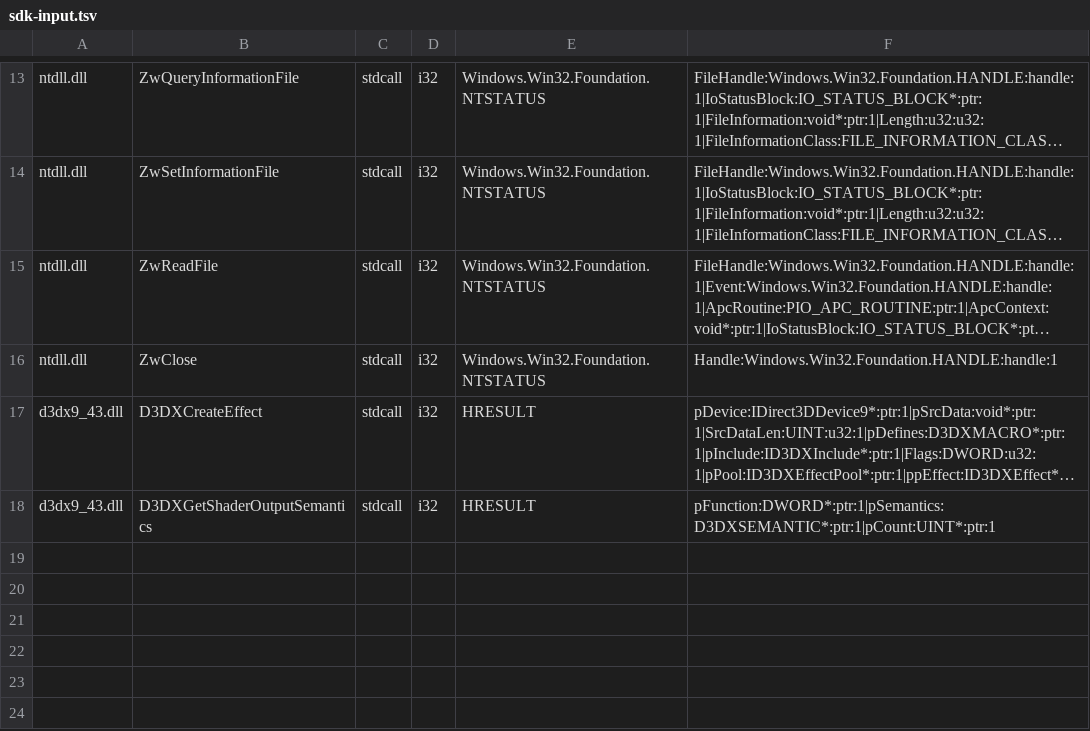
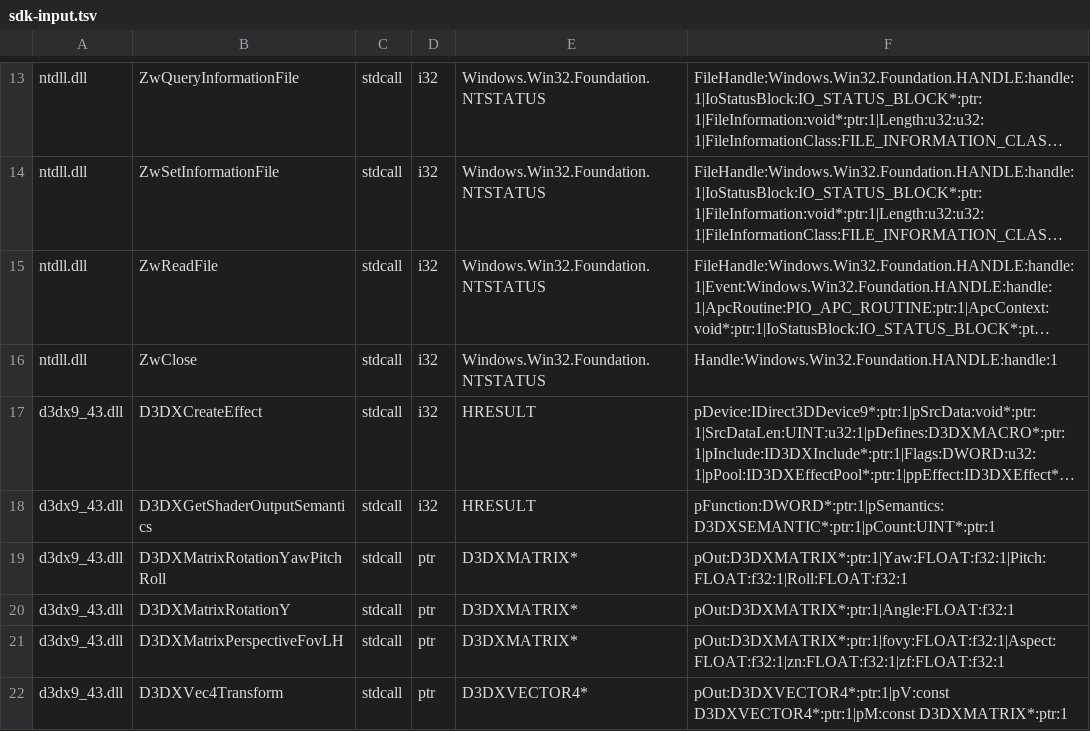
Before and after one commit to hitode-project/hitode, a TSV file: data/abi/sdk-input.tsv, drawn as a sheet; only a part is shown, gaps mark what is left out; long unchanged cells end in …; the diff names each change by its address in the sheet, - before the commit and + after, or states it on an @@ line.

Commit message:
Project scoped D3DX rotation projection and vector4 ABI

```diff
--- a/data/abi/sdk-input.tsv
+++ b/data/abi/sdk-input.tsv
+row 19: d3dx9_43.dll | D3DXMatrixRotationYawPitchRoll | stdcall | ptr | D3DXMATRIX* | pOut:D3DXMATRIX*:ptr:1|Yaw:FLOAT:f32:1|Pitch:FLOAT:f32:1|Roll:FLOAT:f32:1
+row 20: d3dx9_43.dll | D3DXMatrixRotationY | stdcall | ptr | D3DXMATRIX* | pOut:D3DXMATRIX*:ptr:1|Angle:FLOAT:f32:1
+row 21: d3dx9_43.dll | D3DXMatrixPerspectiveFovLH | stdcall | ptr | D3DXMATRIX* | pOut:D3DXMATRIX*:ptr:1|fovy:FLOAT:f32:1|Aspect:FLOAT:f32:1|zn:FLOAT:f32:1|zf:FLOAT:f32:1
+row 22: d3dx9_43.dll | D3DXVec4Transform | stdcall | ptr | D3DXVECTOR4* | pOut:D3DXVECTOR4*:ptr:1|pV:const D3DXVECTOR4*:ptr:1|pM:const D3DXMATRIX*:ptr:1
```
Also changed, not shown: 3 other files.
